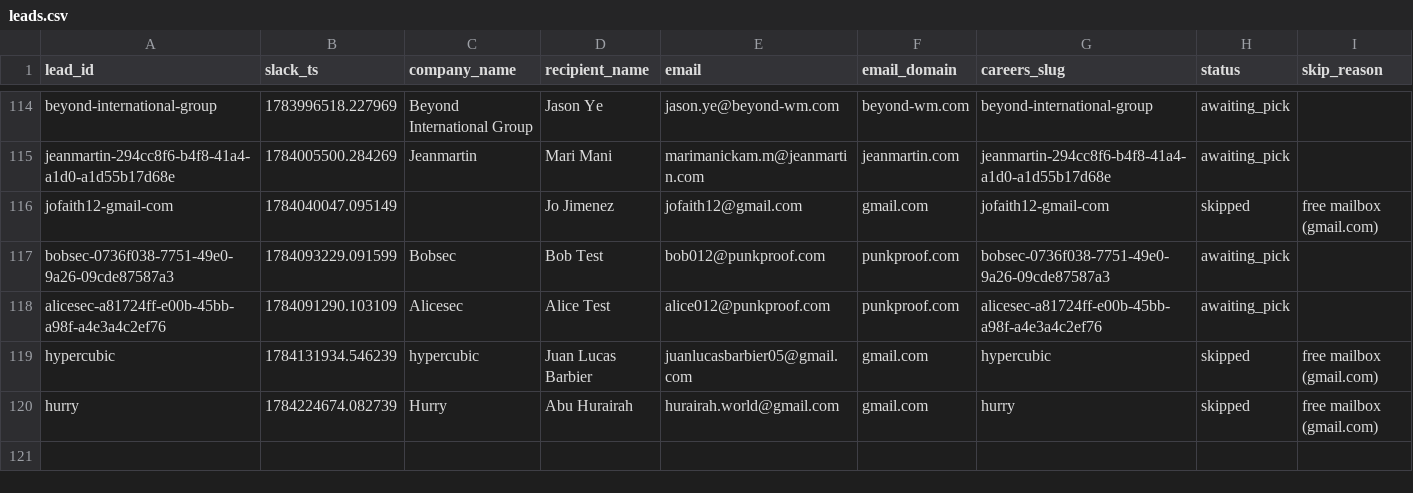
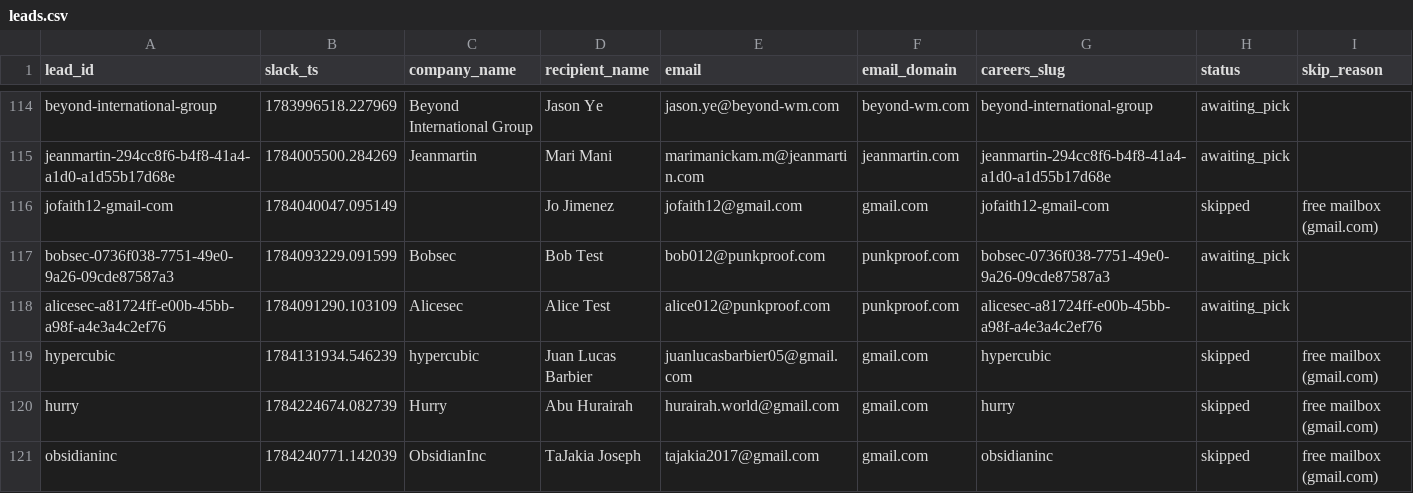
Before and after one commit to jessicagertig/first-touch-pipeline, a CSV file: state/leads.csv, drawn as a sheet; only a part is shown, gaps mark what is left out; rows hold the shown columns only; the diff names each change by its address in the sheet, - before the commit and + after, or states it on an @@ line.

```diff
--- a/state/leads.csv
+++ b/state/leads.csv
+row 121: obsidianinc | 1784240771.142039 | ObsidianInc | TaJakia Joseph | tajakia2017@gmail.com | gmail.com | obsidianinc | skipped | free mailbox (gmail.com)
```
Also changed, not shown: 1 other file.
